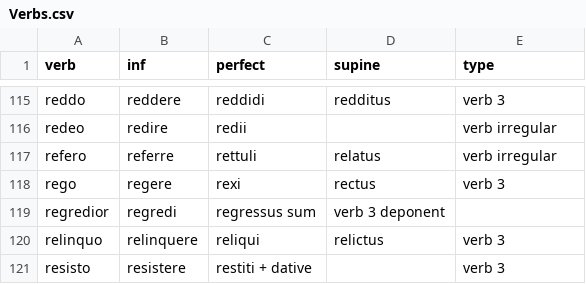
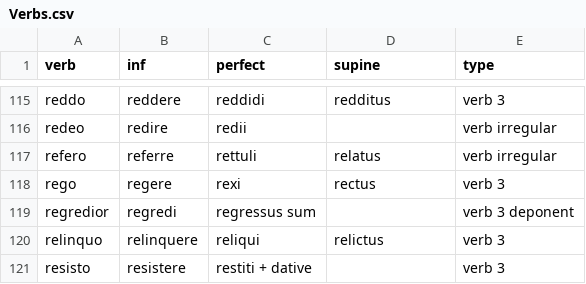
Before and after one commit to aseega/VerbTester, a CSV file: Verbs.csv, drawn as a sheet; only a part is shown, gaps mark what is left out.

Commit message:
Final update to styling

```diff
--- a/Verbs.csv
+++ b/Verbs.csv
@@ -118,3 +118,3 @@ refero,	referre, rettuli, relatus,	verb irregular
 rego,	regere, rexi, rectus,	verb 3
-regredior,	regredi, regressus sum,	verb 3 deponent
+regredior,	regredi, regressus sum, , verb 3 deponent
 relinquo,	relinquere, reliqui, relictus,	verb 3
```
